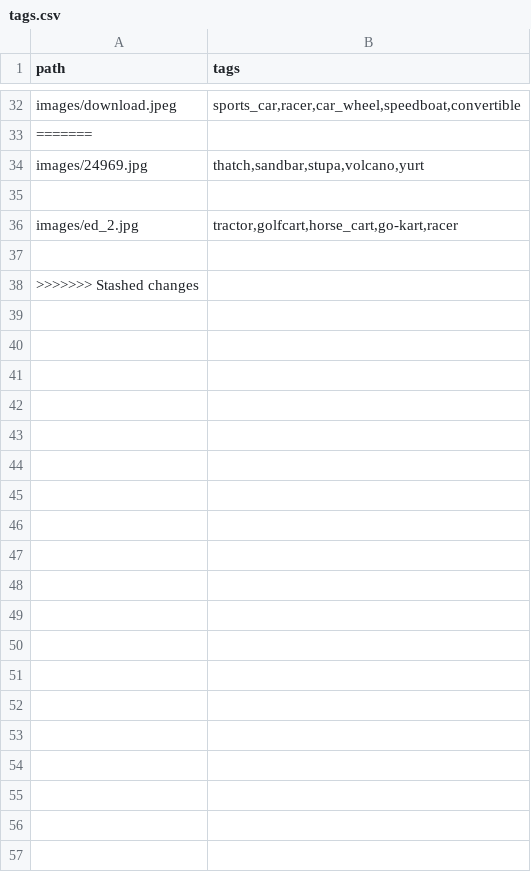
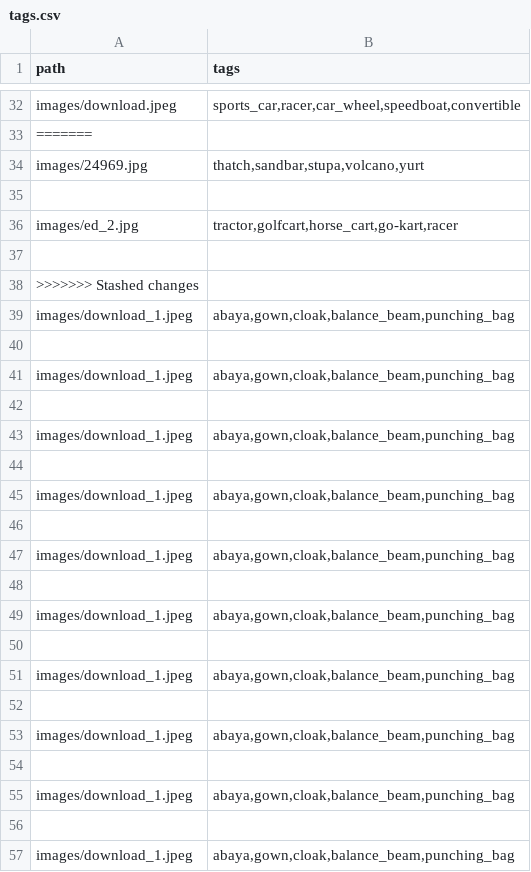
Before and after one commit to JyotishnaBaishya/SmartGallery, a CSV file: flask/static/tags.csv, drawn as a sheet; only a part is shown, gaps mark what is left out; the diff covers the shown part only; the diff names each change by its address in the sheet, - before the commit and + after, or states it on an @@ line.

```diff
--- a/flask/static/tags.csv
+++ b/flask/static/tags.csv
+row 39: images/download_1.jpeg | abaya,gown,cloak,balance_beam,punching_bag
+row 40: (empty)
+row 41: images/download_1.jpeg | abaya,gown,cloak,balance_beam,punching_bag
+row 42: (empty)
+row 43: images/download_1.jpeg | abaya,gown,cloak,balance_beam,punching_bag
+row 44: (empty)
+row 45: images/download_1.jpeg | abaya,gown,cloak,balance_beam,punching_bag
+row 46: (empty)
+row 47: images/download_1.jpeg | abaya,gown,cloak,balance_beam,punching_bag
+row 48: (empty)
+row 49: images/download_1.jpeg | abaya,gown,cloak,balance_beam,punching_bag
+row 50: (empty)
+row 51: images/download_1.jpeg | abaya,gown,cloak,balance_beam,punching_bag
+row 52: (empty)
+row 53: images/download_1.jpeg | abaya,gown,cloak,balance_beam,punching_bag
+row 54: (empty)
+row 55: images/download_1.jpeg | abaya,gown,cloak,balance_beam,punching_bag
+row 56: (empty)
+row 57: images/download_1.jpeg | abaya,gown,cloak,balance_beam,punching_bag
```
Also changed, not shown: 14 added rows elsewhere in this file, 2 other files.
